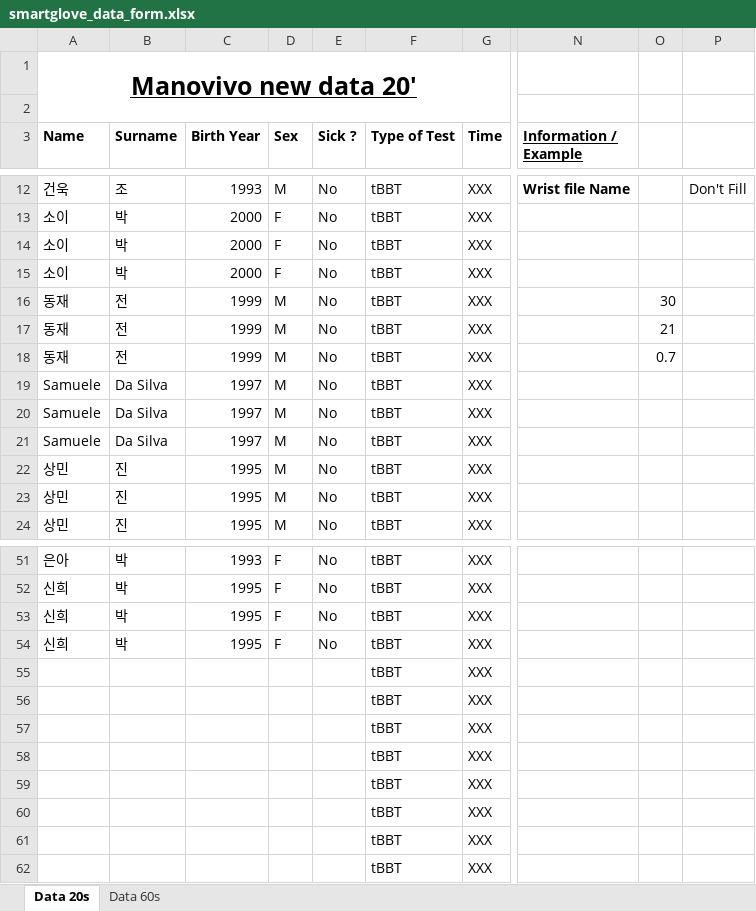
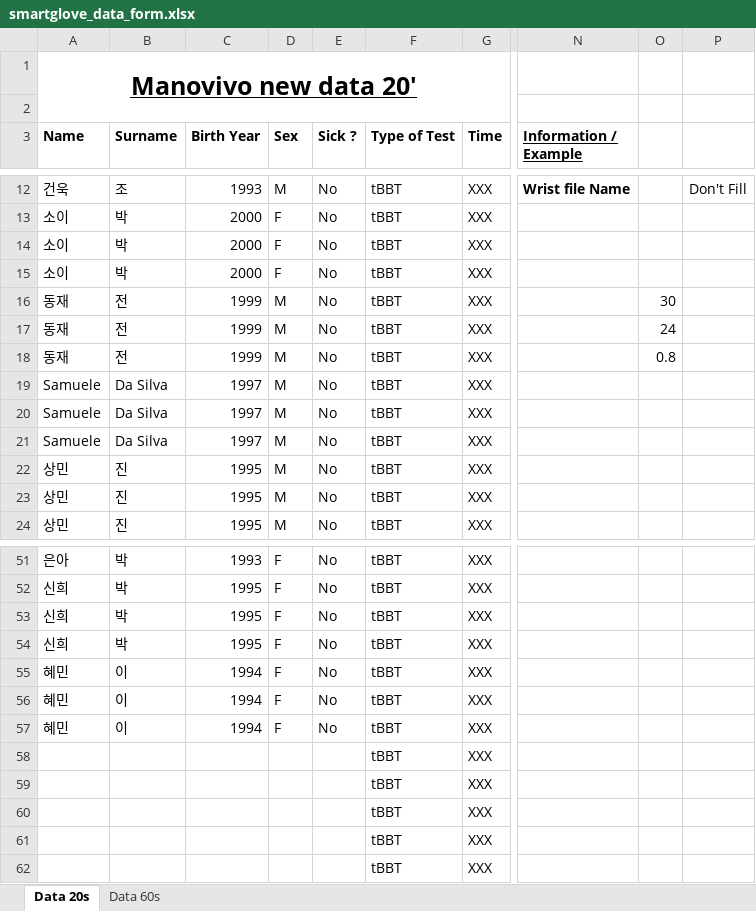
Before and after one commit to kanghaechoi/imaginexlab_smartglove, an Excel workbook: smartglove_data_form.xlsx, sheet Data 20s, drawn as a sheet; only a part is shown, gaps mark what is left out; values as stored, in another font and other column widths than the file's, no borders; the diff covers the shown part only; the diff names each change by its address in the sheet, - before the commit and + after, or states it on an @@ line.

```diff
--- a/smartglove_data_form.xlsx (sheet Data 20s)
+++ b/smartglove_data_form.xlsx (sheet Data 20s)
-O17: 21
+O17: 24
-O18: 0.7
+O18: 0.8
-A55:A57 (Name): (empty)
+A55:A57 (Name): 혜민
-B55:B57 (Surname): (empty)
+B55:B57 (Surname): 이
-C55:C57 (Birth Year): (empty)
+C55:C57 (Birth Year): 1994
-D55:D57 (Sex): (empty)
+D55:D57 (Sex): F
-E55:E57 (Sick ?): (empty)
+E55:E57 (Sick ?): No
```
Also changed, not shown: 40 added rows and 40 removed rows elsewhere in this sheet, 18 other files.
